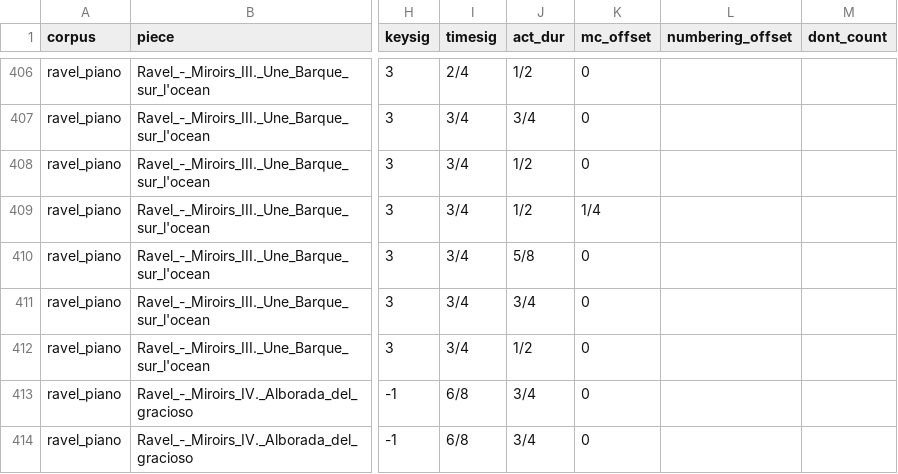
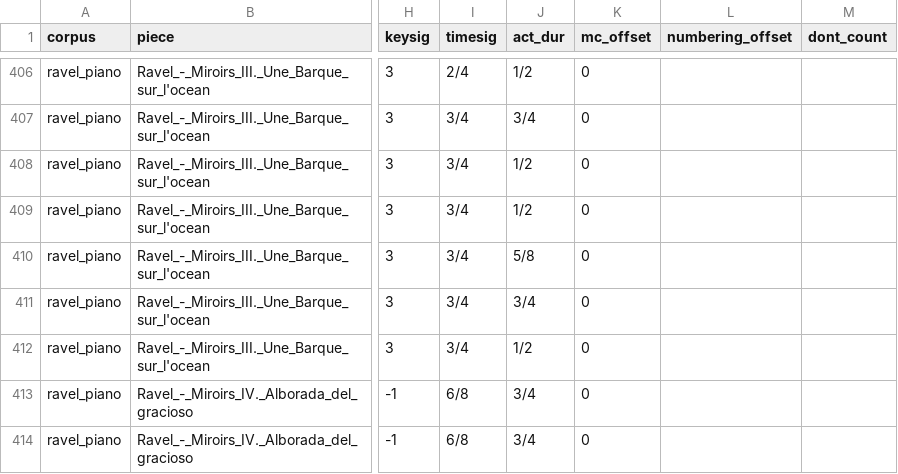
Before and after one commit to DCMLab/unittest_metacorpus, a TSV file: unittest_metacorpus.measures.tsv, drawn as a sheet; only a part is shown, gaps mark what is left out; the diff covers the shown part only; the diff names each change by its address in the sheet, - before the commit and + after, or states it on an @@ line.

```diff
--- a/unittest_metacorpus.measures.tsv
+++ b/unittest_metacorpus.measures.tsv
-K409 (mc_offset): 1/4
+K409 (mc_offset): 0
```
Also changed, not shown: 8 edited cells elsewhere in this file, unittest_metacorpus.expanded.tsv, unittest_metacorpus.metadata.tsv, 7 other files.
